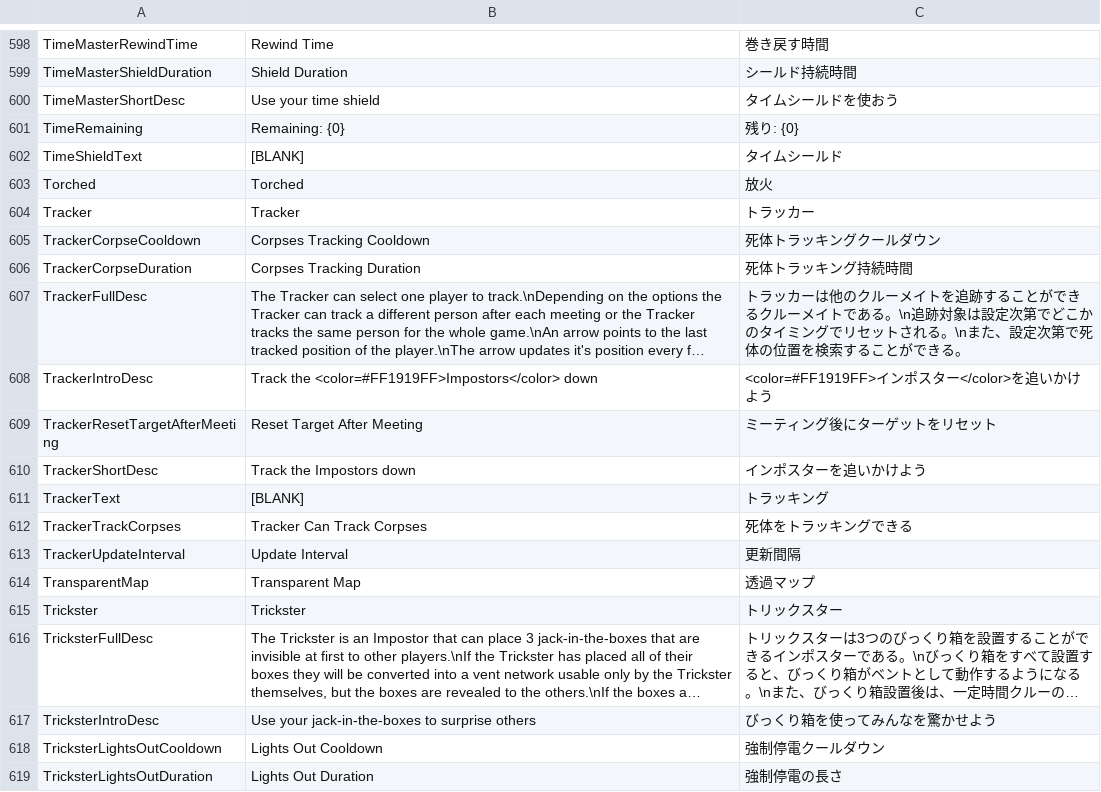
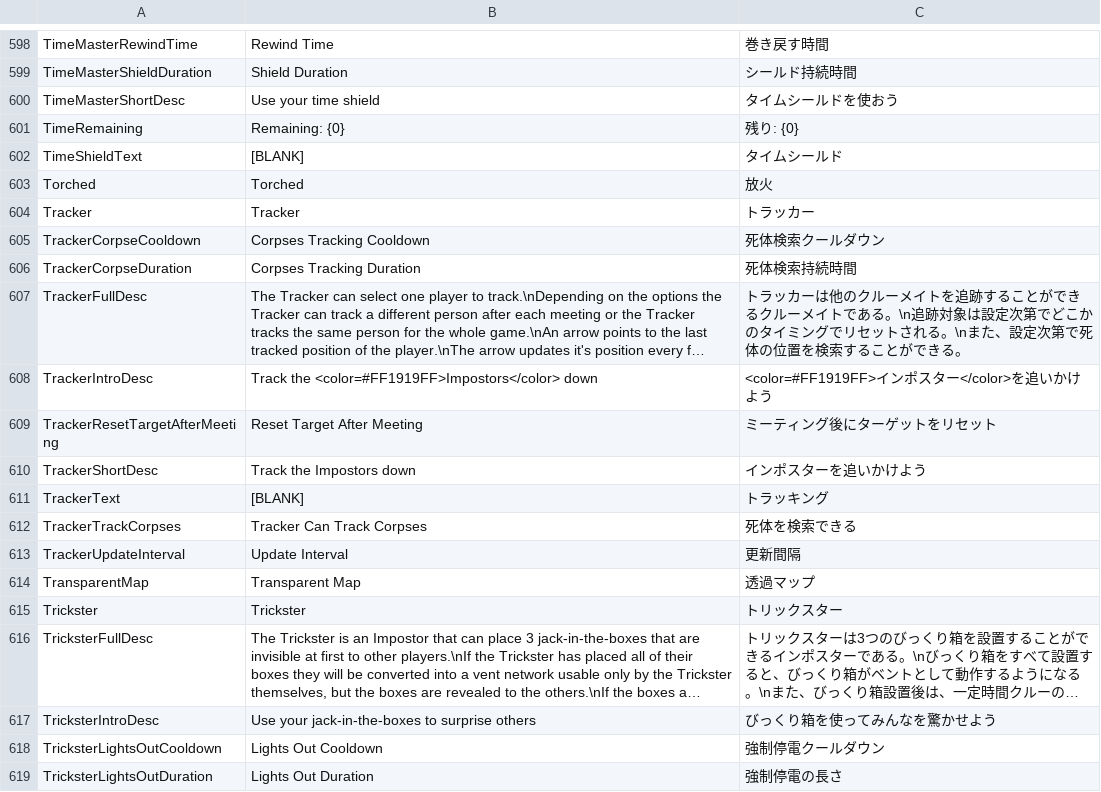
Before and after one commit to Shota-Sunada/RebuildUs, a CSV file: Translations.csv, drawn as a sheet; only a part is shown, gaps mark what is left out; long unchanged cells end in …; the diff names each change by its address in the sheet, - before the commit and + after, or states it on an @@ line.

Commit message:
トラッカー翻訳修正

```diff
--- a/Translations.csv
+++ b/Translations.csv
-C605: 死体トラッキングクールダウン
+C605: 死体検索クールダウン
-C606: 死体トラッキング持続時間
+C606: 死体検索持続時間
-C612: 死体をトラッキングできる
+C612: 死体を検索できる
```
